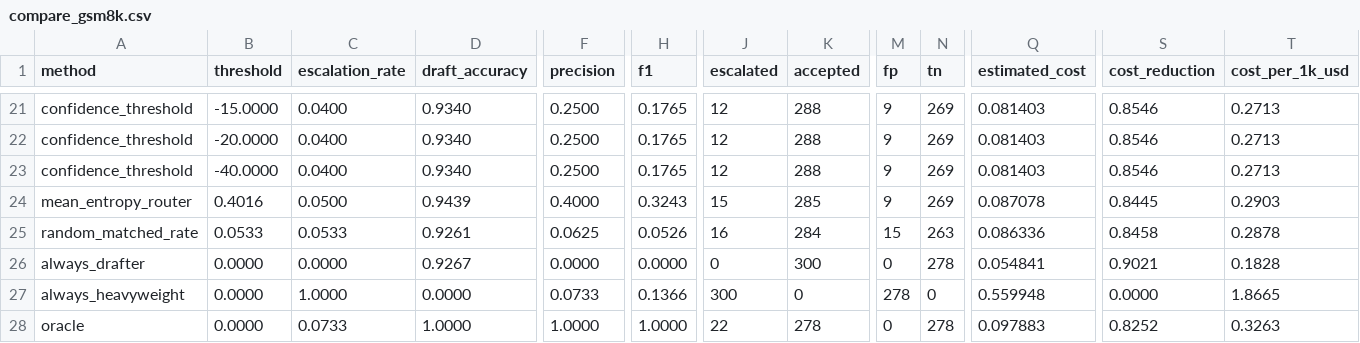
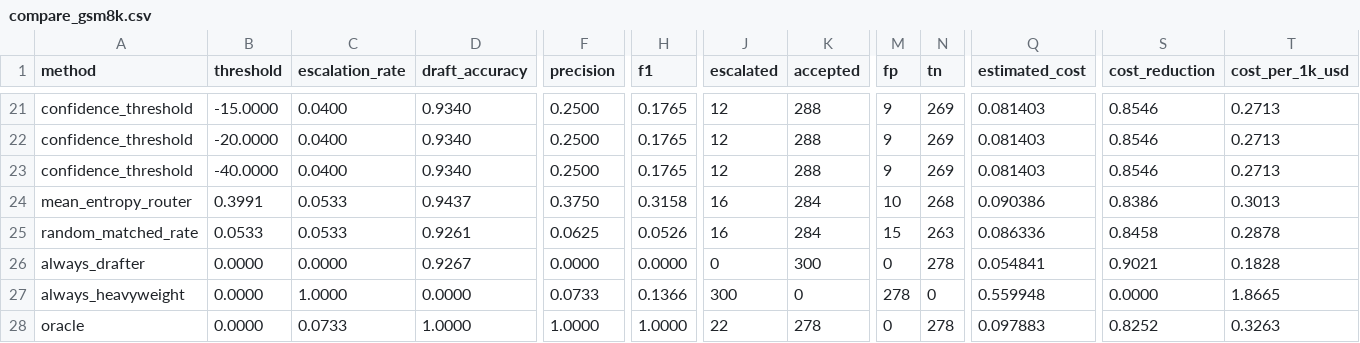
Before and after one commit to trnahnh/draft-thinker, a CSV file: benchmarks/results/compare_gsm8k.csv, drawn as a sheet; only a part is shown, gaps mark what is left out; the diff names each change by its address in the sheet, - before the commit and + after, or states it on an @@ line.

```diff
--- a/benchmarks/results/compare_gsm8k.csv
+++ b/benchmarks/results/compare_gsm8k.csv
-B24 (threshold): 0.4016
+B24 (threshold): 0.3991
-C24 (escalation_rate): 0.0500
+C24 (escalation_rate): 0.0533
-D24 (draft_accuracy): 0.9439
+D24 (draft_accuracy): 0.9437
-F24 (precision): 0.4000
+F24 (precision): 0.3750
-H24 (f1): 0.3243
+H24 (f1): 0.3158
-J24 (escalated): 15
+J24 (escalated): 16
-K24 (accepted): 285
+K24 (accepted): 284
-M24 (fp): 9
+M24 (fp): 10
-N24 (tn): 269
+N24 (tn): 268
-Q24 (estimated_cost): 0.087078
+Q24 (estimated_cost): 0.090386
-S24 (cost_reduction): 0.8445
+S24 (cost_reduction): 0.8386
-T24 (cost_per_1k_usd): 0.2903
+T24 (cost_per_1k_usd): 0.3013
```
Also changed, not shown: benchmarks/results/compare.csv, benchmarks/results/compare_by_category.csv, 7 other files.
